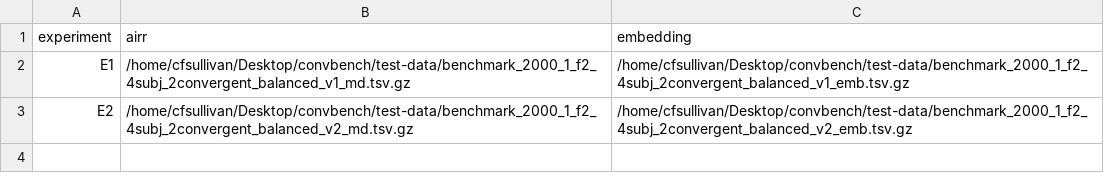
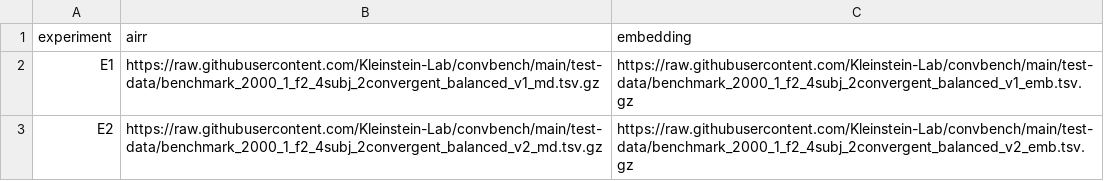
Before and after one commit to Kleinstein-Lab/convbench, a CSV file: assets/samplesheet.csv, drawn as a sheet.

Commit message:
Update samplesheet.csv filenames

```diff
--- a/assets/samplesheet.csv
+++ b/assets/samplesheet.csv
@@ -1,3 +1,3 @@
 experiment,airr,embedding
-E1,/home/cfsullivan/Desktop/convbench/test-data/benchmark_2000_1_f2_4subj_2convergent_balanced_v1_md.tsv.gz,/home/cfsullivan/Desktop/convbench/test-data/benchmark_2000_1_f2_4subj_2convergent_balanced_v1_emb.tsv.gz
-E2,/home/cfsullivan/Desktop/convbench/test-data/benchmark_2000_1_f2_4subj_2convergent_balanced_v2_md.tsv.gz,/home/cfsullivan/Desktop/convbench/test-data/benchmark_2000_1_f2_4subj_2convergent_balanced_v2_emb.tsv.gz
+E1,https://raw.githubusercontent.com/Kleinstein-Lab/convbench/main/test-data/benchmark_2000_1_f2_4subj_2convergent_balanced_v1_md.tsv.gz,https://raw.githubusercontent.com/Kleinstein-Lab/convbench/main/test-data/benchmark_2000_1_f2_4subj_2convergent_balanced_v1_emb.tsv.gz
+E2,https://raw.githubusercontent.com/Kleinstein-Lab/convbench/main/test-data/benchmark_2000_1_f2_4subj_2convergent_balanced_v2_md.tsv.gz,https://raw.githubusercontent.com/Kleinstein-Lab/convbench/main/test-data/benchmark_2000_1_f2_4subj_2convergent_balanced_v2_emb.tsv.gz
```
